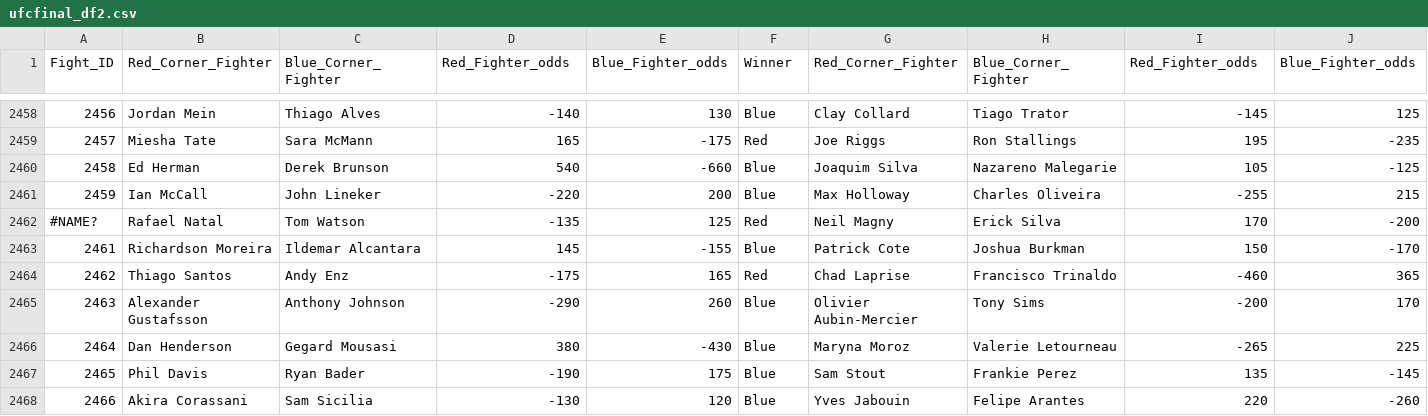
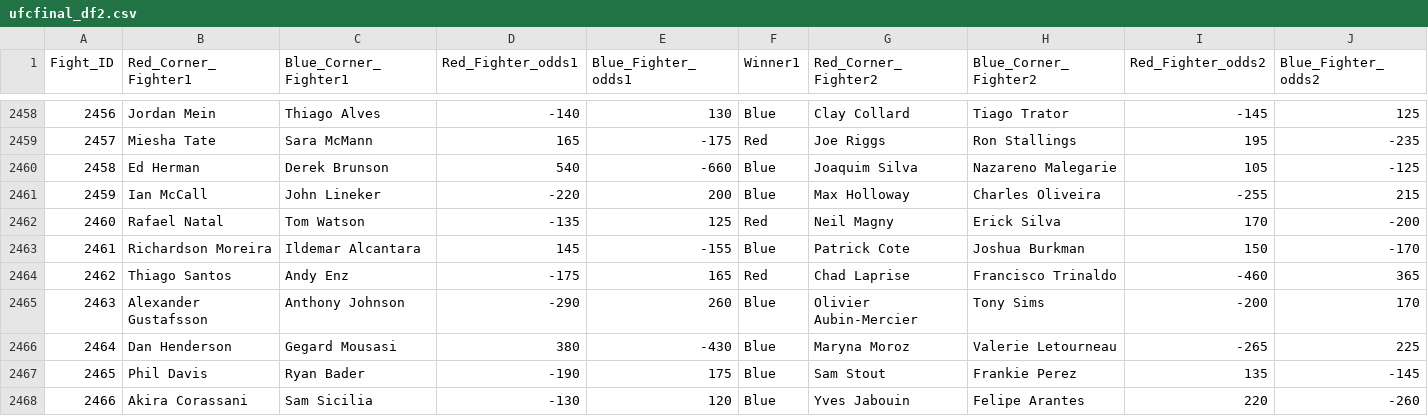
Before and after one commit to samerarbaji/Project3, a CSV file: Project 3/resources/ufcfinal_df2.csv, drawn as a sheet; only a part is shown, gaps mark what is left out; the diff covers the shown part only; the diff names each change by its address in the sheet, - before the commit and + after, or states it on an @@ line.

Commit message:
Update ufcfinal_df2.csv

```diff
--- a/Project 3/resources/ufcfinal_df2.csv
+++ b/Project 3/resources/ufcfinal_df2.csv
-B1: Red_Corner_Fighter
+B1: Red_Corner_Fighter1
-C1: Blue_Corner_Fighter
+C1: Blue_Corner_Fighter1
-D1: Red_Fighter_odds
+D1: Red_Fighter_odds1
-E1: Blue_Fighter_odds
+E1: Blue_Fighter_odds1
-F1: Winner
+F1: Winner1
-G1: Red_Corner_Fighter
+G1: Red_Corner_Fighter2
-H1: Blue_Corner_Fighter
+H1: Blue_Corner_Fighter2
-I1: Red_Fighter_odds
+I1: Red_Fighter_odds2
-J1: Blue_Fighter_odds
+J1: Blue_Fighter_odds2
-A2462 (Fight_ID): #NAME?
+A2462 (Fight_ID): 2460
```
Also changed, not shown: 1 edited cell elsewhere in this file.
